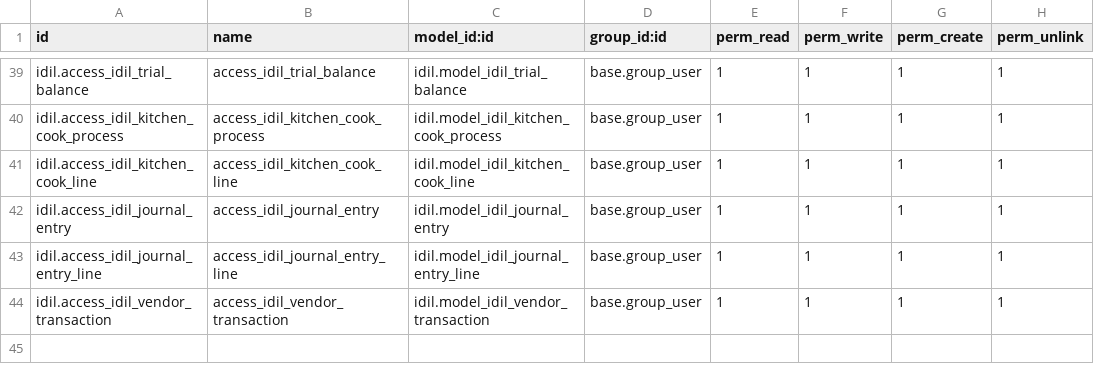
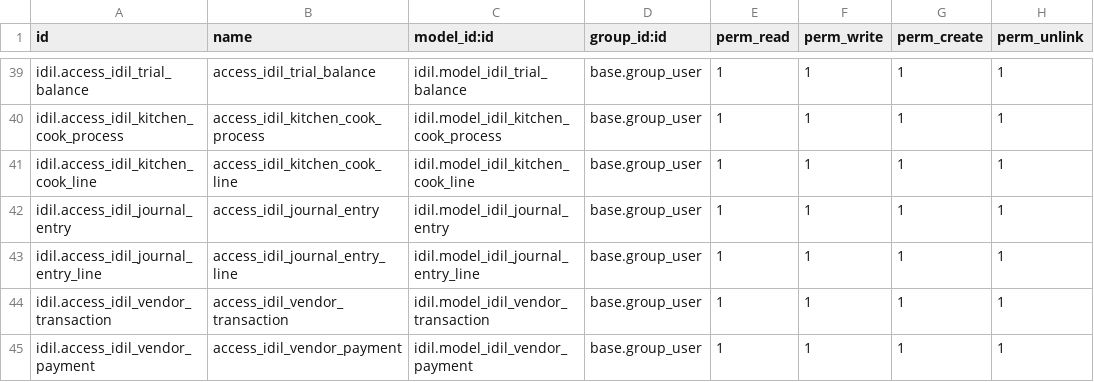
Before and after one commit to Ayuubi/uatidil, a CSV file: Idil_addons/idil/security/ir.model.access.csv, drawn as a sheet; only a part is shown, gaps mark what is left out; the diff names each change by its address in the sheet, - before the commit and + after, or states it on an @@ line.

Commit message:
Delete models setup and vendor payment completion

```diff
--- a/Idil_addons/idil/security/ir.model.access.csv
+++ b/Idil_addons/idil/security/ir.model.access.csv
+row 45: idil.access_idil_vendor_payment | access_idil_vendor_payment | idil.model_idil_vendor_payment | base.group_user | 1 | 1 | 1 | 1
```
Also changed, not shown: 9 other files.
